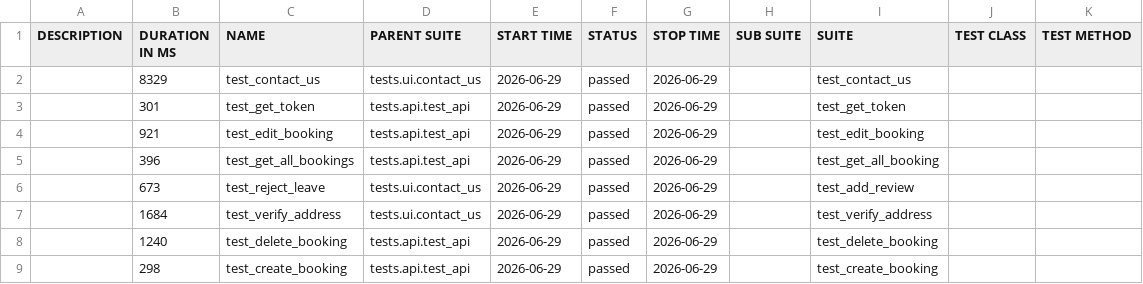
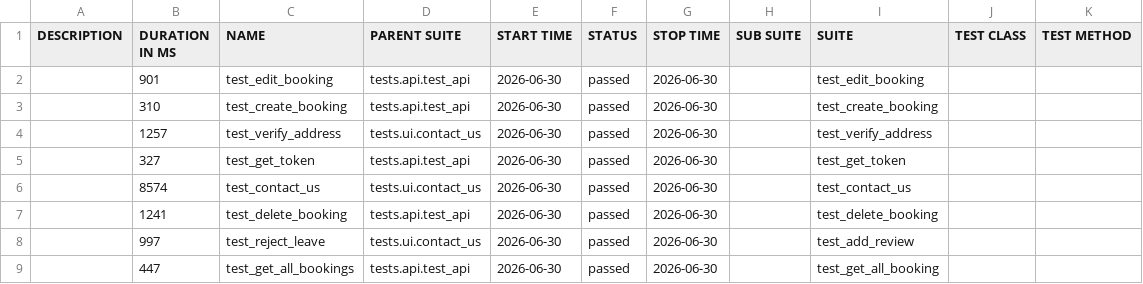
Before and after one commit to LuisVu99/Demo_for_CI_CD, a CSV file: data/suites.csv, drawn as a sheet.

```diff
--- a/data/suites.csv
+++ b/data/suites.csv
@@ -1,9 +1,9 @@
 "DESCRIPTION","DURATION IN MS","NAME","PARENT SUITE","START TIME","STATUS","STOP TIME","SUB SUITE","SUITE","TEST CLASS","TEST METHOD"
-"","8329","test_contact_us","tests.ui.contact_us","2026-06-29","passed","2026-06-29","","test_contact_us","",""
-"","301","test_get_token","tests.api.test_api","2026-06-29","passed","2026-06-29","","test_get_token","",""
-"","921","test_edit_booking","tests.api.test_api","2026-06-29","passed","2026-06-29","","test_edit_booking","",""
-"","396","test_get_all_bookings","tests.api.test_api","2026-06-29","passed","2026-06-29","","test_get_all_booking","",""
-"","673","test_reject_leave","tests.ui.contact_us","2026-06-29","passed","2026-06-29","","test_add_review","",""
-"","1684","test_verify_address","tests.ui.contact_us","2026-06-29","passed","2026-06-29","","test_verify_address","",""
-"","1240","test_delete_booking","tests.api.test_api","2026-06-29","passed","2026-06-29","","test_delete_booking","",""
-"","298","test_create_booking","tests.api.test_api","2026-06-29","passed","2026-06-29","","test_create_booking","",""
+"","901","test_edit_booking","tests.api.test_api","2026-06-30","passed","2026-06-30","","test_edit_booking","",""
+"","310","test_create_booking","tests.api.test_api","2026-06-30","passed","2026-06-30","","test_create_booking","",""
+"","1257","test_verify_address","tests.ui.contact_us","2026-06-30","passed","2026-06-30","","test_verify_address","",""
+"","327","test_get_token","tests.api.test_api","2026-06-30","passed","2026-06-30","","test_get_token","",""
+"","8574","test_contact_us","tests.ui.contact_us","2026-06-30","passed","2026-06-30","","test_contact_us","",""
+"","1241","test_delete_booking","tests.api.test_api","2026-06-30","passed","2026-06-30","","test_delete_booking","",""
+"","997","test_reject_leave","tests.ui.contact_us","2026-06-30","passed","2026-06-30","","test_add_review","",""
+"","447","test_get_all_bookings","tests.api.test_api","2026-06-30","passed","2026-06-30","","test_get_all_booking","",""
```
Also changed, not shown: 49 other files.
